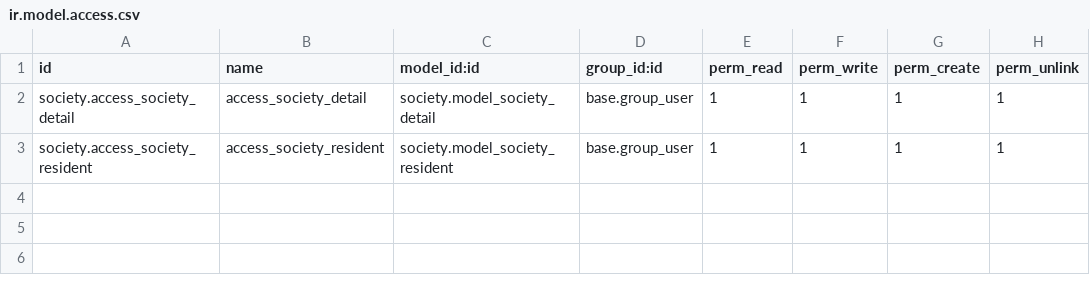
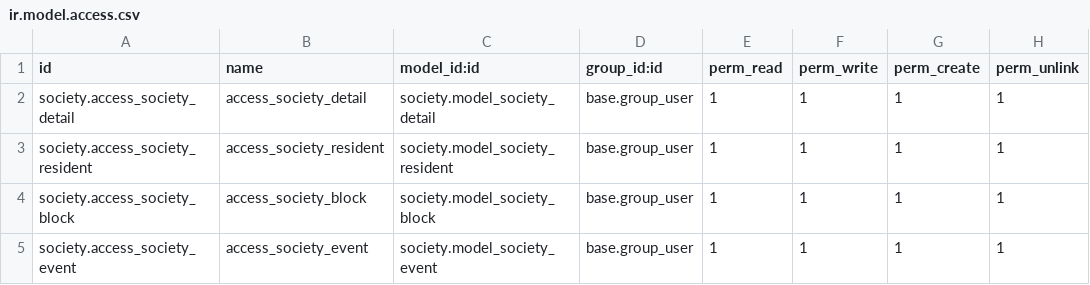
Before and after one commit to mrsr-odoo/mrsr-pracitce_module, a CSV file: society/security/ir.model.access.csv, drawn as a sheet; the diff names each change by its address in the sheet, - before the commit and + after, or states it on an @@ line.

Commit message:
[added] event and block module

```diff
--- a/society/security/ir.model.access.csv
+++ b/society/security/ir.model.access.csv
+row 4: society.access_society_block | access_society_block | society.model_society_block | base.group_user | 1 | 1 | 1 | 1
+row 5: society.access_society_event | access_society_event | society.model_society_event | base.group_user | 1 | 1 | 1 | 1
```
Also changed, not shown: 11 other files.
